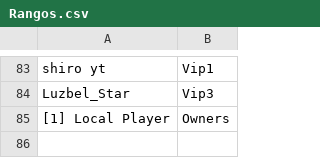
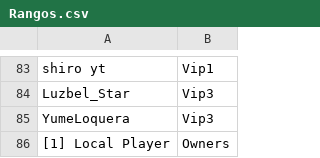
Before and after one commit to ashMeltdown/pegaso, a CSV file: Rangos.csv, drawn as a sheet; only a part is shown, gaps mark what is left out.

Commit message:
Update Rangos.csv
add LUZBEL and YumeLoquera VIP3

```diff
--- a/Rangos.csv
+++ b/Rangos.csv
@@ -84,2 +84,3 @@ shiro yt,Vip1
 Luzbel_Star,Vip3
+YumeLoquera,Vip3
 [1] Local Player,Owners
```
